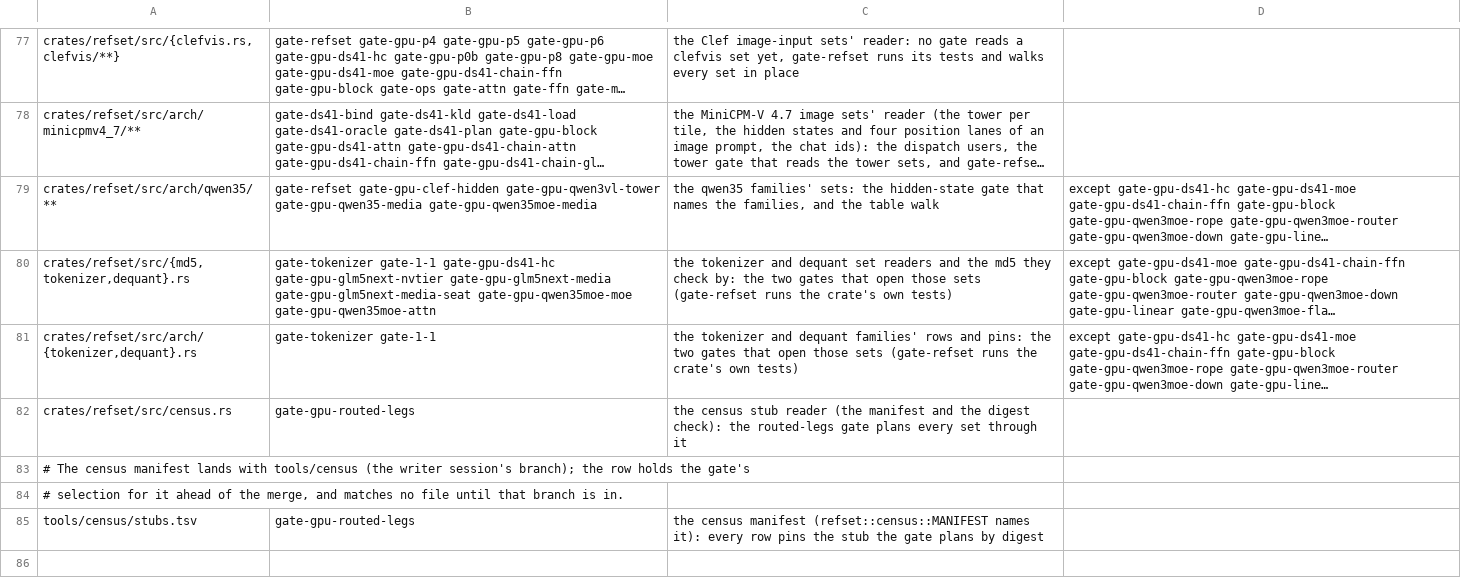
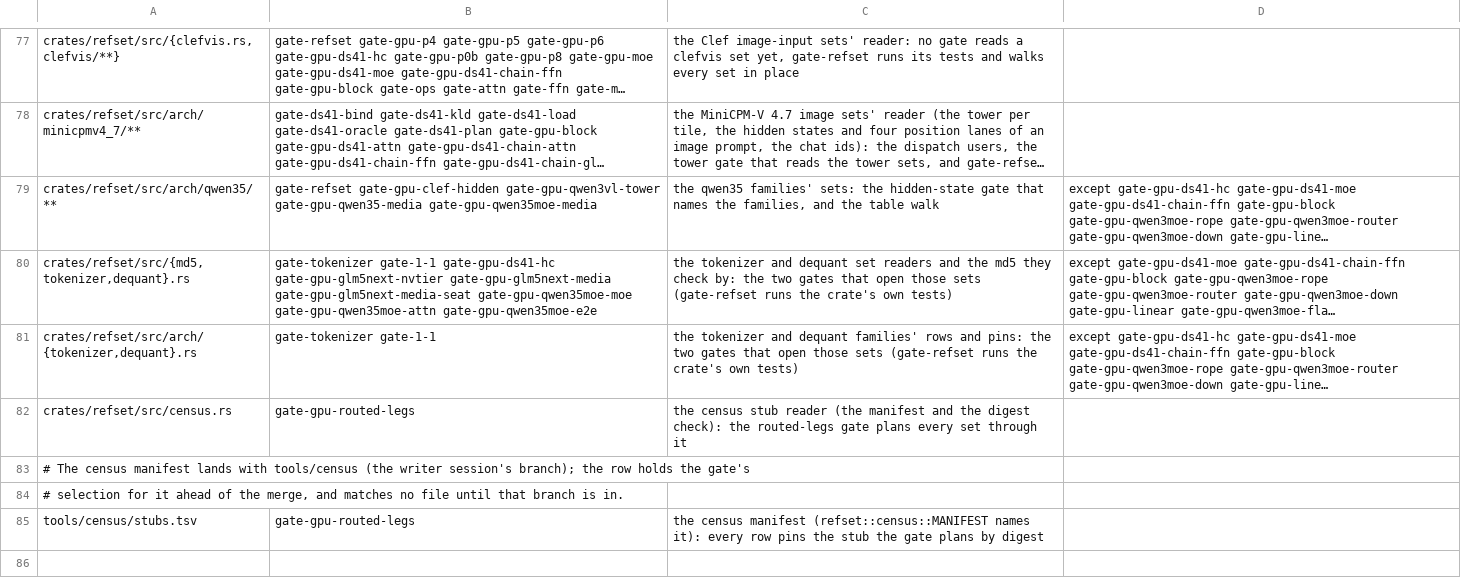
Before and after one commit to midagedev/bloomery, a TSV file: tools/gate-paths.tsv, drawn as a sheet; only a part is shown, gaps mark what is left out; long unchanged cells end in …; the diff names each change by its address in the sheet, - before the commit and + after, or states it on an @@ line.

```diff
--- a/tools/gate-paths.tsv
+++ b/tools/gate-paths.tsv
-B80: …gate-gpu-qwen35moe-moe gate-gpu-qwen35moe-attn
+B80: …gate-gpu-qwen35moe-moe gate-gpu-qwen35moe-attn gate-gpu-qwen35moe-e2e
```
Also changed, not shown: 2 other files.
